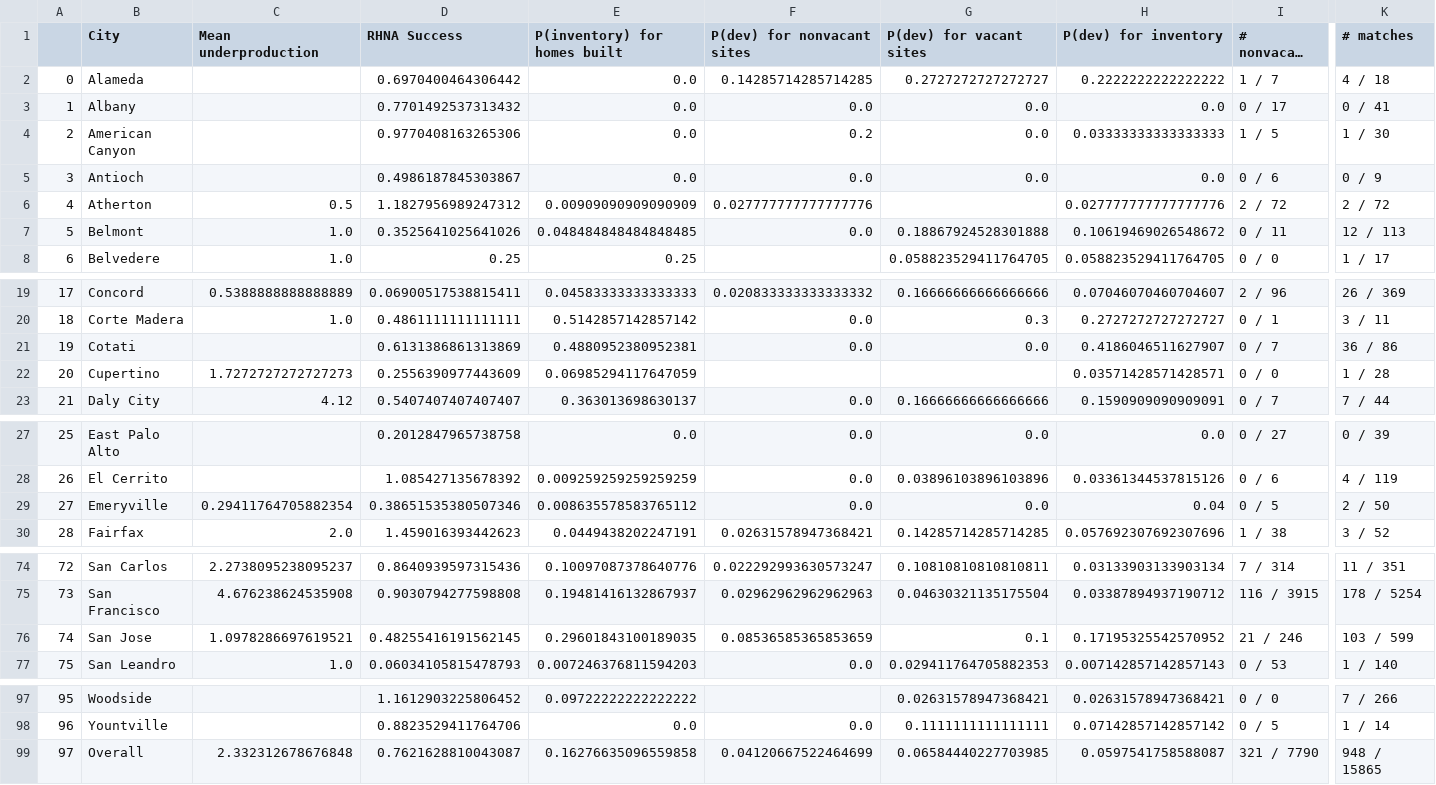
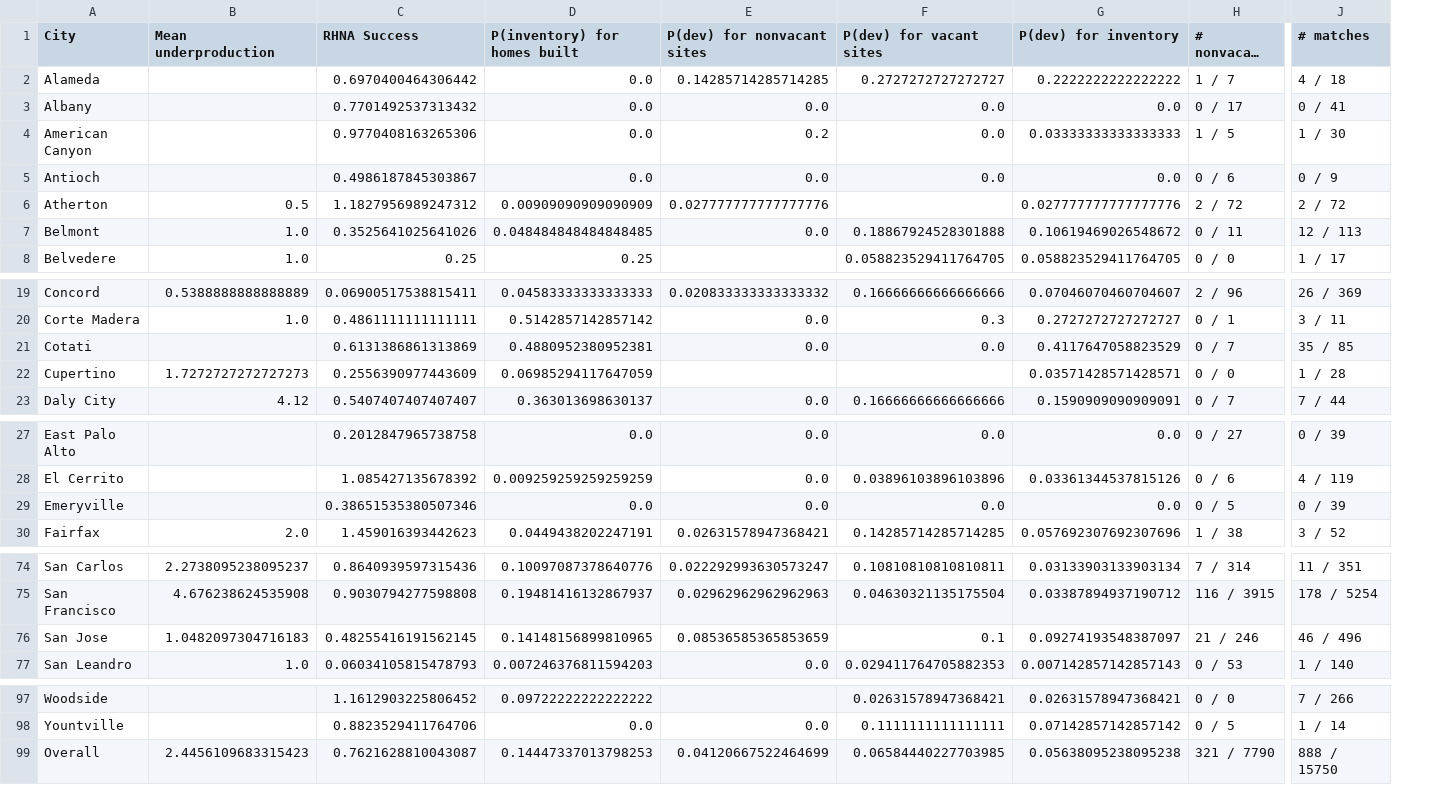
Before and after one commit to YIMBYdata/housing-elements, a CSV file: results/apn_or_geo_matching_results.csv, drawn as a sheet; only a part is shown, gaps mark what is left out; long unchanged cells end in …; removed rows and columns are numbered as before the commit, all else as after; the diff names each change by its address in the sheet, - before the commit and + after, or states it on an @@ line.

```diff
--- a/results/apn_or_geo_matching_results.csv
+++ b/results/apn_or_geo_matching_results.csv
-column A, rows 2-8: 0 | 1 | 2 | 3 | 4 | 5 | 6; rows 19-23: 17 | 18 | 19 | 20 | 21; rows 27-30: 25 | 26 | 27 | 28; rows 74-77: 72 | 73 | 74 | 75; rows 97-99: 95 | 96 | 97
-G21 (P(dev) for inventory): 0.4186046511627907
+G21 (P(dev) for inventory): 0.4117647058823529
-J21 (# matches): 36 / 86
+J21 (# matches): 35 / 85
-B29 (Mean underproduction): 0.29411764705882354
+B29 (Mean underproduction): (empty)
-D29 (P(inventory) for homes built): 0.008635578583765112
+D29 (P(inventory) for homes built): 0.0
-G29 (P(dev) for inventory): 0.04
+G29 (P(dev) for inventory): 0.0
-J29 (# matches): 2 / 50
+J29 (# matches): 0 / 39
-B76 (Mean underproduction): 1.0978286697619521
+B76 (Mean underproduction): 1.0482097304716183
-D76 (P(inventory) for homes built): 0.29601843100189035
+D76 (P(inventory) for homes built): 0.14148156899810965
-G76 (P(dev) for inventory): 0.17195325542570952
+G76 (P(dev) for inventory): 0.09274193548387097
-J76 (# matches): 103 / 599
+J76 (# matches): 46 / 496
-B99 (Mean underproduction): 2.332312678676848
+B99 (Mean underproduction): 2.4456109683315423
-D99 (P(inventory) for homes built): 0.16276635096559858
+D99 (P(inventory) for homes built): 0.14447337013798253
-G99 (P(dev) for inventory): 0.0597541758588087
+G99 (P(dev) for inventory): 0.05638095238095238
-J99 (# matches): 948 / 15865
+J99 (# matches): 888 / 15750
```
Also changed, not shown: results/apn_matching_results.csv, results/apn_or_geo_matching_lax_results.csv, 21 other files.
